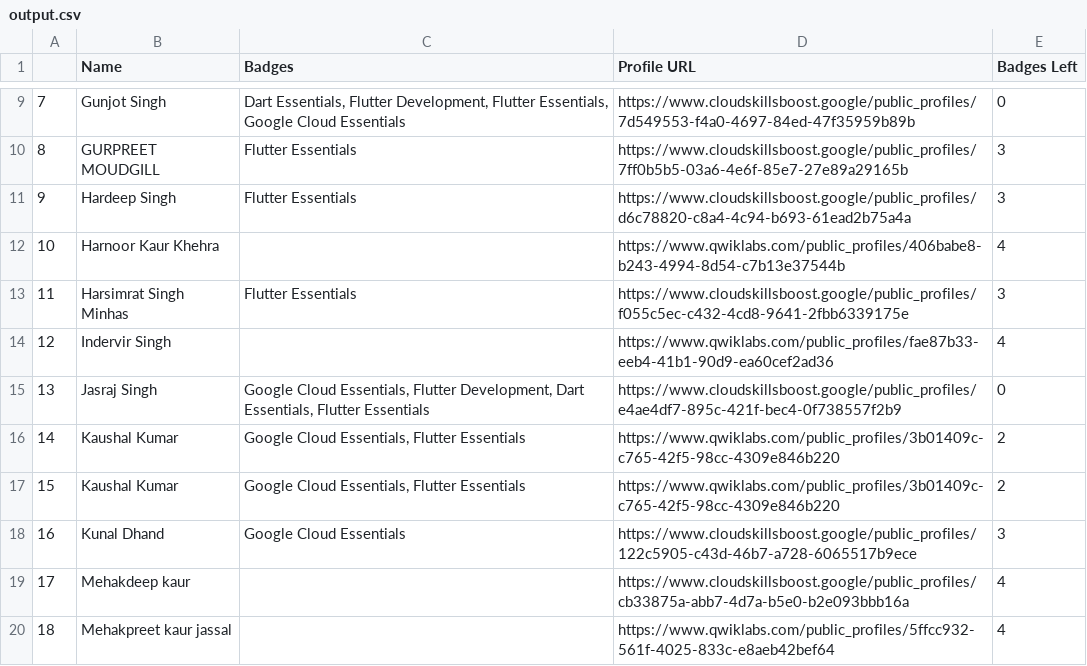
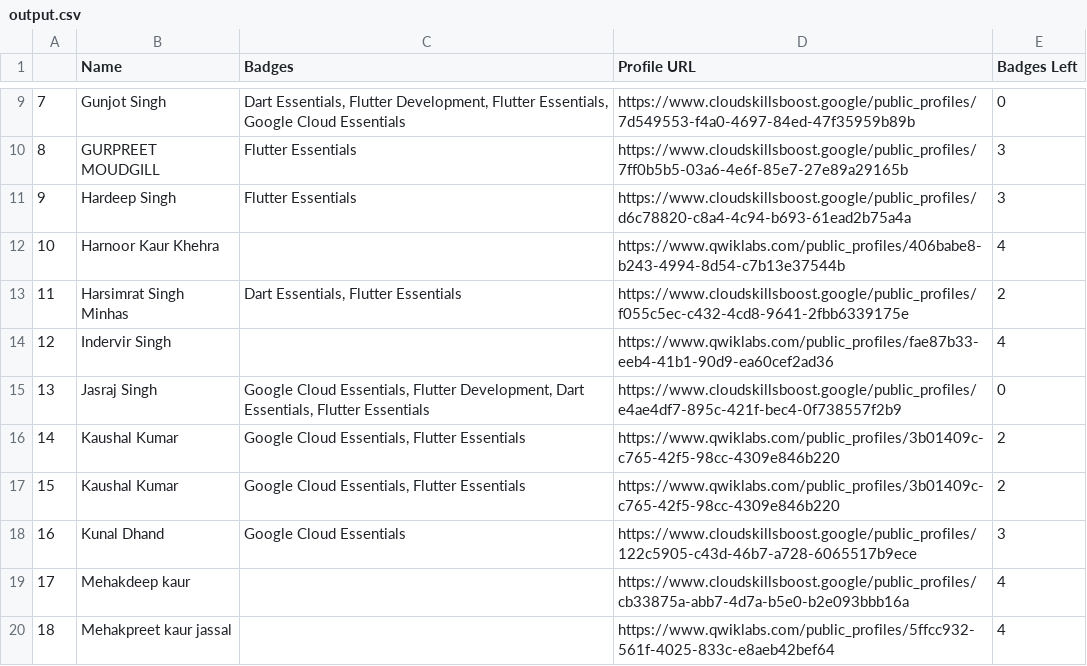
Before and after one commit to HemantSachdeva/google_cloud_profile_scraper, a CSV file: data/output.csv, drawn as a sheet; only a part is shown, gaps mark what is left out.

Commit message:
Update badges

```diff
--- a/data/output.csv
+++ b/data/output.csv
@@ -12,3 +12,3 @@
 10,Harnoor Kaur Khehra,,https://www.qwiklabs.com/public_profiles/406babe8-b243-4994-8d54-c7b13e37544b,4
-11,Harsimrat Singh Minhas,Flutter Essentials,https://www.cloudskillsboost.google/public_profiles/f055c5ec-c432-4cd8-9641-2fbb6339175e,3
+11,Harsimrat Singh Minhas,"Dart Essentials, Flutter Essentials",https://www.cloudskillsboost.google/public_profiles/f055c5ec-c432-4cd8-9641-2fbb6339175e,2
 12,Indervir Singh,,https://www.qwiklabs.com/public_profiles/fae87b33-eeb4-41b1-90d9-ea60cef2ad36,4
```
Also changed, not shown: 1 other file.
